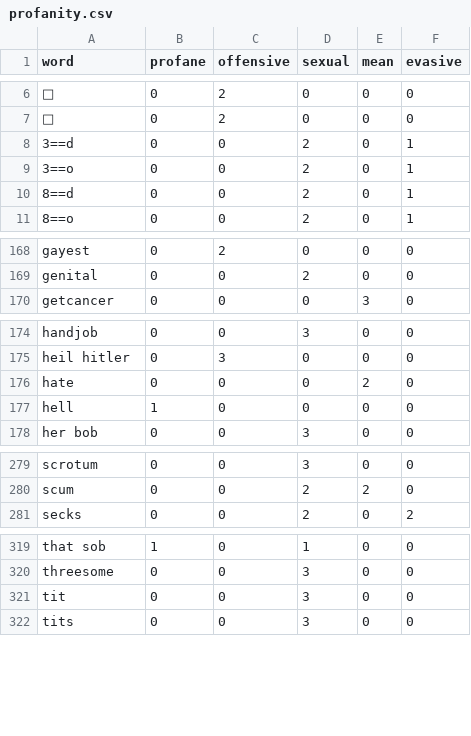
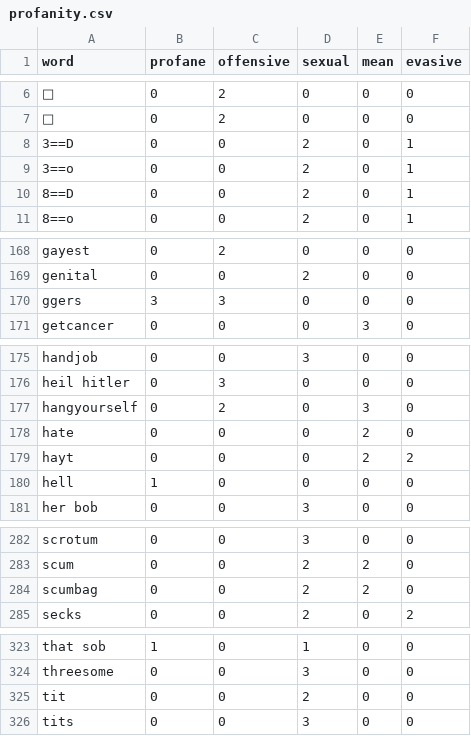
Before and after one commit to finnbear/rustrict, a CSV file: src/profanity.csv, drawn as a sheet; only a part is shown, gaps mark what is left out.

```diff
--- a/src/profanity.csv
+++ b/src/profanity.csv
@@ -7,5 +7,5 @@ word,profane,offensive,sexual,mean,evasive
 ࿘,0,2,0,0,0
-3==d,0,0,2,0,1
+3==D,0,0,2,0,1
 3==o,0,0,2,0,1
-8==d,0,0,2,0,1
+8==D,0,0,2,0,1
 8==o,0,0,2,0,1
@@ -169,2 +169,3 @@ gayest,0,2,0,0,0
 genital,0,0,2,0,0
+ggers,3,3,0,0,0
 getcancer,0,0,0,3,0
@@ -175,3 +176,5 @@ handjob,0,0,3,0,0
 heil hitler,0,3,0,0,0
+hangyourself,0,2,0,3,0
 hate,0,0,0,2,0
+hayt,0,0,0,2,2
 hell,1,0,0,0,0
@@ -280,2 +283,3 @@ scrotum,0,0,3,0,0
 scum,0,0,2,2,0
+scumbag,0,0,2,2,0
 secks,0,0,2,0,2
@@ -320,3 +324,3 @@ that sob,1,0,1,0,0
 threesome,0,0,3,0,0
-tit,0,0,3,0,0
+tit,0,0,2,0,0
 tits,0,0,3,0,0
```
Also changed, not shown: src/replacements_extra.csv, 12 other files.
